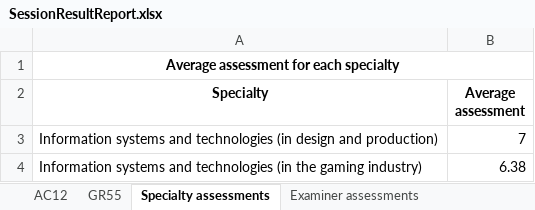
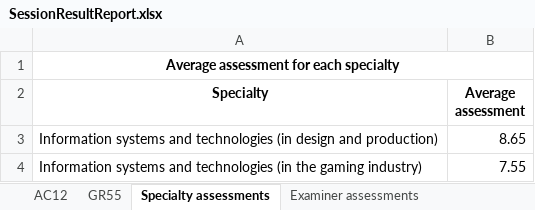
Before and after one commit to EPAM-External-Trainee/EPAM_External_Trainee_Task_07_Konstantin_Kapatkov, an Excel workbook: ResultOfTheSessionUnitTestProject/ReportsUnitTest/Resources/SessionResultReport.xlsx, sheet Specialty assessments, drawn as a sheet; values as stored, in another font and other column widths than the file's, no borders; the diff names each change by its address in the sheet, - before the commit and + after, or states it on an @@ line.

```diff
--- a/ResultOfTheSessionUnitTestProject/ReportsUnitTest/Resources/SessionResultReport.xlsx (sheet Specialty assessments)
+++ b/ResultOfTheSessionUnitTestProject/ReportsUnitTest/Resources/SessionResultReport.xlsx (sheet Specialty assessments)
-B3 (Average assessment): 7
+B3 (Average assessment): 8.65
-B4 (Average assessment): 6.38
+B4 (Average assessment): 7.55
```
Also changed, not shown: sheet AC12, sheet GR55, sheet Examiner assessments, 4 other files.
